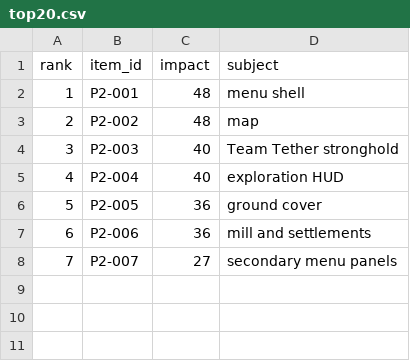
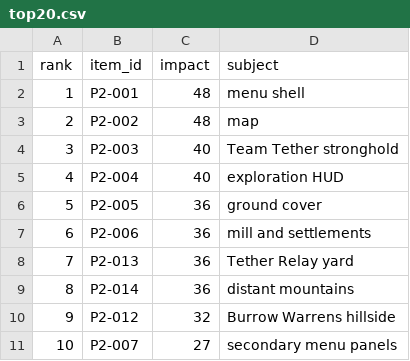
Before and after one commit to MJohnsonWellabe/Tetherbound, a CSV file: ralph/reports/VISUAL/phase2/meadows/top20.csv, drawn as a sheet; addresses are those after the commit; the diff names each change by its address in the sheet, - before the commit and + after, or states it on an @@ line.

```diff
--- a/ralph/reports/VISUAL/phase2/meadows/top20.csv
+++ b/ralph/reports/VISUAL/phase2/meadows/top20.csv
+row 8: 7 | P2-013 | 36 | Tether Relay yard
+row 9: 8 | P2-014 | 36 | distant mountains
+row 10: 9 | P2-012 | 32 | Burrow Warrens hillside
@@ column A (rank) renumbered from row 11 down @@
```
Also changed, not shown: ralph/reports/VISUAL/phase2/catalog.csv.
